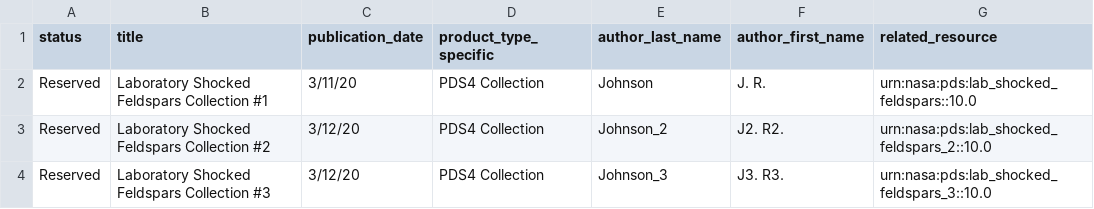
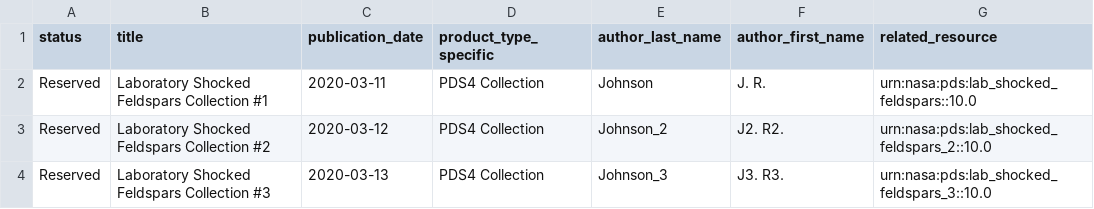
Before and after one commit to NASA-PDS/doi-service, a CSV file: input/DOI_Reserved_GEO_200318.csv, drawn as a sheet.

Commit message:
Added unit tests and sample input test data for the new spreadsheet validation logic

```diff
--- a/input/DOI_Reserved_GEO_200318.csv
+++ b/input/DOI_Reserved_GEO_200318.csv
@@ -1,4 +1,4 @@
 status,title,publication_date,product_type_specific,author_last_name,author_first_name,related_resource
-Reserved,Laboratory Shocked Feldspars Collection #1,3/11/20,PDS4 Collection,Johnson,J. R.,urn:nasa:pds:lab_shocked_feldspars::10.0
-Reserved,Laboratory Shocked Feldspars Collection #2,3/12/20,PDS4 Collection,Johnson_2,J2. R2.,urn:nasa:pds:lab_shocked_feldspars_2::10.0
-Reserved,Laboratory Shocked Feldspars Collection #3,3/12/20,PDS4 Collection,Johnson_3,J3. R3.,urn:nasa:pds:lab_shocked_feldspars_3::10.0
+Reserved,Laboratory Shocked Feldspars Collection #1,2020-03-11,PDS4 Collection,Johnson,J. R.,urn:nasa:pds:lab_shocked_feldspars::10.0
+Reserved,Laboratory Shocked Feldspars Collection #2,2020-03-12,PDS4 Collection,Johnson_2,J2. R2.,urn:nasa:pds:lab_shocked_feldspars_2::10.0
+Reserved,Laboratory Shocked Feldspars Collection #3,2020-03-13,PDS4 Collection,Johnson_3,J3. R3.,urn:nasa:pds:lab_shocked_feldspars_3::10.0
```
Also changed, not shown: input/DOI_Reserved_PDS3.csv, 8 other files.
